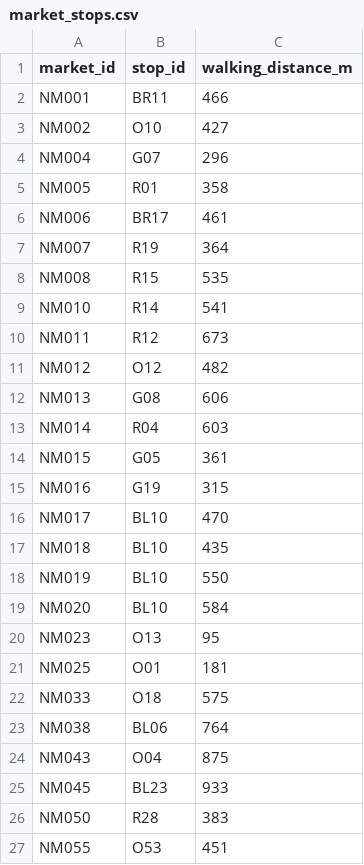
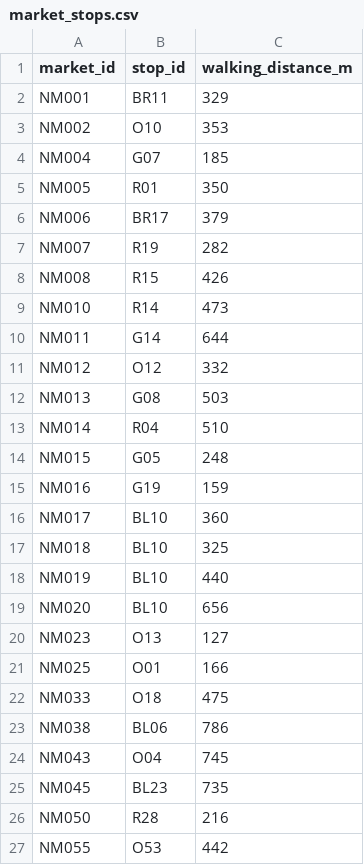
Before and after one commit to eason-hongyiyeh/Multi-objective-route-optimization, a CSV file: night_markets/market_stops.csv, drawn as a sheet.

```diff
--- a/night_markets/market_stops.csv
+++ b/night_markets/market_stops.csv
@@ -1,27 +1,27 @@
 market_id,stop_id,walking_distance_m
-NM001,BR11,466
-NM002,O10,427
-NM004,G07,296
-NM005,R01,358
-NM006,BR17,461
-NM007,R19,364
-NM008,R15,535
-NM010,R14,541
-NM011,R12,673
-NM012,O12,482
-NM013,G08,606
-NM014,R04,603
-NM015,G05,361
-NM016,G19,315
-NM017,BL10,470
-NM018,BL10,435
-NM019,BL10,550
-NM020,BL10,584
-NM023,O13,95
-NM025,O01,181
-NM033,O18,575
-NM038,BL06,764
-NM043,O04,875
-NM045,BL23,933
-NM050,R28,383
-NM055,O53,451
+NM001,BR11,329
+NM002,O10,353
+NM004,G07,185
+NM005,R01,350
+NM006,BR17,379
+NM007,R19,282
+NM008,R15,426
+NM010,R14,473
+NM011,G14,644
+NM012,O12,332
+NM013,G08,503
+NM014,R04,510
+NM015,G05,248
+NM016,G19,159
+NM017,BL10,360
+NM018,BL10,325
+NM019,BL10,440
+NM020,BL10,656
+NM023,O13,127
+NM025,O01,166
+NM033,O18,475
+NM038,BL06,786
+NM043,O04,745
+NM045,BL23,735
+NM050,R28,216
+NM055,O53,442
```
Also changed, not shown: night_markets/night_markets.csv, 2 other files.
